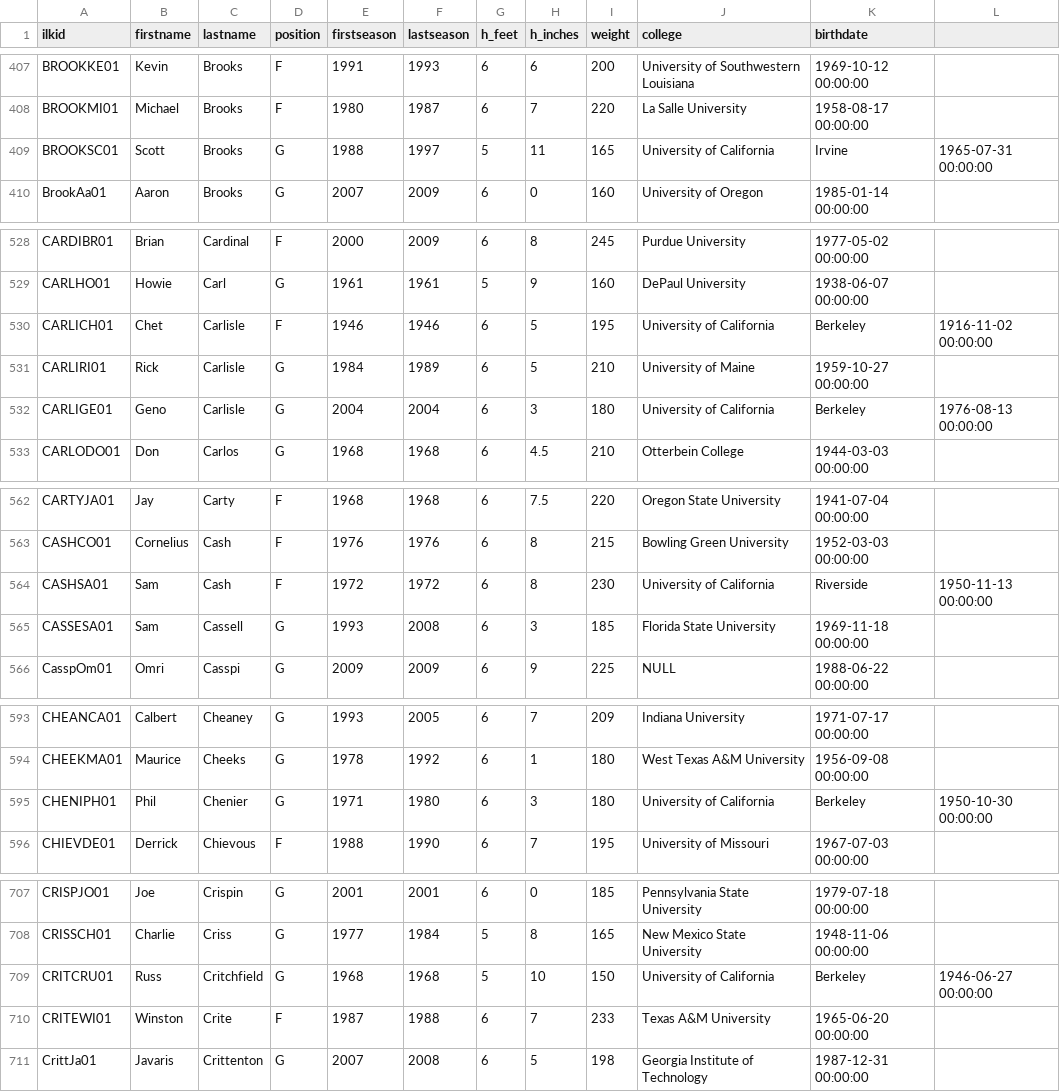
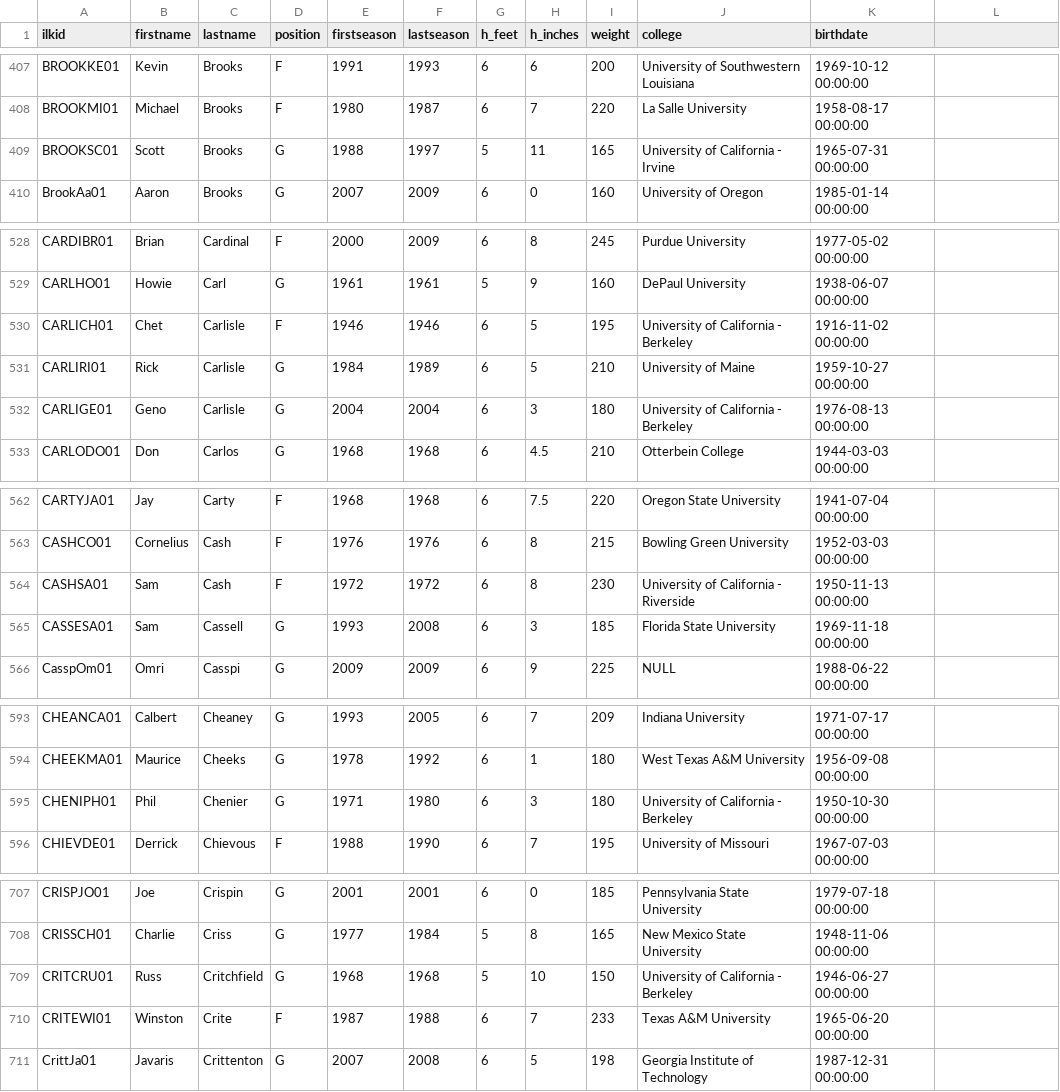
Before and after one commit to plaforet/nba-data-analytics, a CSV file: players.csv, drawn as a sheet; only a part is shown, gaps mark what is left out.

Commit message:
Update players.csv
Data curation

```diff
--- a/players.csv
+++ b/players.csv
@@ -408,3 +408,3 @@ BROOKKE01,Kevin,Brooks,F,1991,1993,6,6,200,University of Southwestern Louisiana,
 BROOKMI01,Michael,Brooks,F,1980,1987,6,7,220,La Salle University,1958-08-17 00:00:00
-BROOKSC01,Scott,Brooks,G,1988,1997,5,11,165,University of California, Irvine,1965-07-31 00:00:00
+BROOKSC01,Scott,Brooks,G,1988,1997,5,11,165,University of California - Irvine,1965-07-31 00:00:00
 BrookAa01,Aaron,Brooks,G,2007,2009,6,0,160,University of Oregon,1985-01-14 00:00:00
@@ -529,5 +529,5 @@ CARDIBR01,Brian,Cardinal,F,2000,2009,6,8,245,Purdue University,1977-05-02 00:00:
 CARLHO01,Howie,Carl,G,1961,1961,5,9,160,DePaul University,1938-06-07 00:00:00
-CARLICH01,Chet,Carlisle,F,1946,1946,6,5,195,University of California, Berkeley,1916-11-02 00:00:00
+CARLICH01,Chet,Carlisle,F,1946,1946,6,5,195,University of California - Berkeley,1916-11-02 00:00:00
 CARLIRI01,Rick,Carlisle,G,1984,1989,6,5,210,University of Maine,1959-10-27 00:00:00
-CARLIGE01,Geno,Carlisle,G,2004,2004,6,3,180,University of California, Berkeley,1976-08-13 00:00:00
+CARLIGE01,Geno,Carlisle,G,2004,2004,6,3,180,University of California - Berkeley,1976-08-13 00:00:00
 CARLODO01,Don,Carlos,G,1968,1968,6,4.5,210,Otterbein College,1944-03-03 00:00:00
@@ -563,3 +563,3 @@ CARTYJA01,Jay,Carty,F,1968,1968,6,7.5,220,Oregon State University,1941-07-04 00:
 CASHCO01,Cornelius,Cash,F,1976,1976,6,8,215,Bowling Green University,1952-03-03 00:00:00
-CASHSA01,Sam,Cash,F,1972,1972,6,8,230,University of California, Riverside,1950-11-13 00:00:00
+CASHSA01,Sam,Cash,F,1972,1972,6,8,230,University of California - Riverside,1950-11-13 00:00:00
 CASSESA01,Sam,Cassell,G,1993,2008,6,3,185,Florida State University,1969-11-18 00:00:00
@@ -594,3 +594,3 @@ CHEANCA01,Calbert,Cheaney,G,1993,2005,6,7,209,Indiana University,1971-07-17 00:0
 CHEEKMA01,Maurice,Cheeks,G,1978,1992,6,1,180,West Texas A&M University,1956-09-08 00:00:00
-CHENIPH01,Phil,Chenier,G,1971,1980,6,3,180,University of California, Berkeley,1950-10-30 00:00:00
+CHENIPH01,Phil,Chenier,G,1971,1980,6,3,180,University of California - Berkeley,1950-10-30 00:00:00
 CHIEVDE01,Derrick,Chievous,F,1988,1990,6,7,195,University of Missouri,1967-07-03 00:00:00
@@ -708,3 +708,3 @@ CRISPJO01,Joe,Crispin,G,2001,2001,6,0,185,Pennsylvania State University,1979-07-
 CRISSCH01,Charlie,Criss,G,1977,1984,5,8,165,New Mexico State University,1948-11-06 00:00:00
-CRITCRU01,Russ,Critchfield,G,1968,1968,5,10,150,University of California, Berkeley,1946-06-27 00:00:00
+CRITCRU01,Russ,Critchfield,G,1968,1968,5,10,150,University of California - Berkeley,1946-06-27 00:00:00
 CRITEWI01,Winston,Crite,F,1987,1988,6,7,233,Texas A&M University,1965-06-20 00:00:00
```
